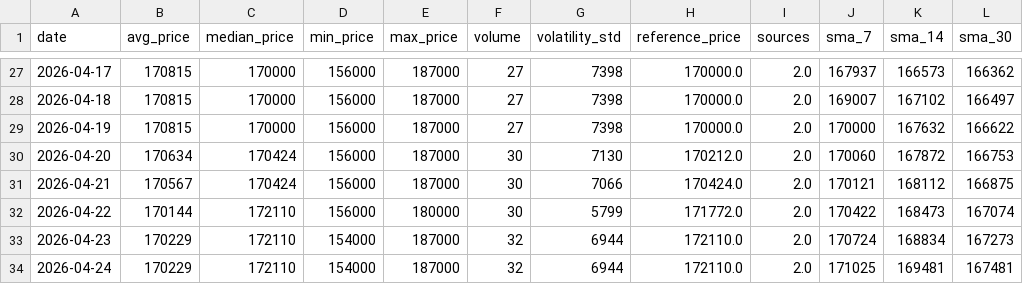
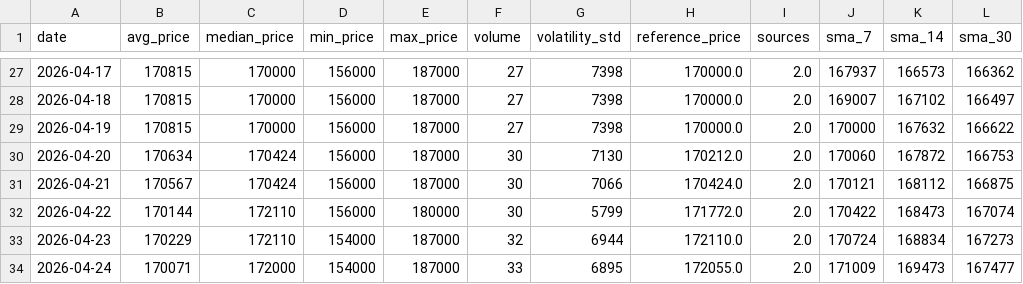
Before and after one commit to AbelV22/project-foundation, a CSV file: public/history_stats.csv, drawn as a sheet; only a part is shown, gaps mark what is left out.

```diff
--- a/public/history_stats.csv
+++ b/public/history_stats.csv
@@ -33,2 +33,2 @@ date,avg_price,median_price,min_price,max_price,volume,volatility_std,reference_
 2026-04-23,170229,172110,154000,187000,32,6944,172110.0,2.0,170724,168834,167273
-2026-04-24,170229,172110,154000,187000,32,6944,172110.0,2.0,171025,169481,167481
+2026-04-24,170071,172000,154000,187000,33,6895,172055.0,2.0,171009,169473,167477
```
Also changed, not shown: 3 other files.
